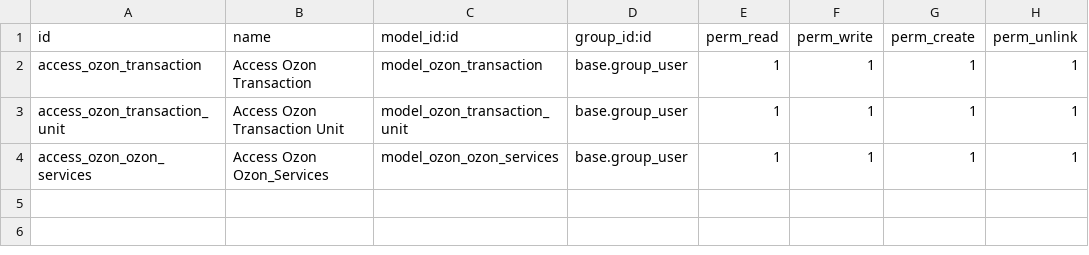
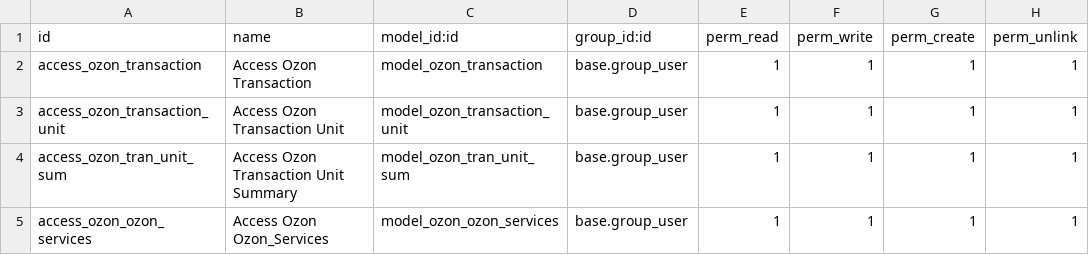
Before and after one commit to bnpi-retail/retail, a CSV file: addons/ozon/security/transaction/ir.model.access.csv, drawn as a sheet; the diff names each change by its address in the sheet, - before the commit and + after, or states it on an @@ line.

Commit message:
feat: add model tran_unit_summary

```diff
--- a/addons/ozon/security/transaction/ir.model.access.csv
+++ b/addons/ozon/security/transaction/ir.model.access.csv
+row 4: access_ozon_tran_unit_sum | Access Ozon Transaction Unit Summary | model_ozon_tran_unit_sum | base.group_user | 1 | 1 | 1 | 1
```
Also changed, not shown: 3 other files.
